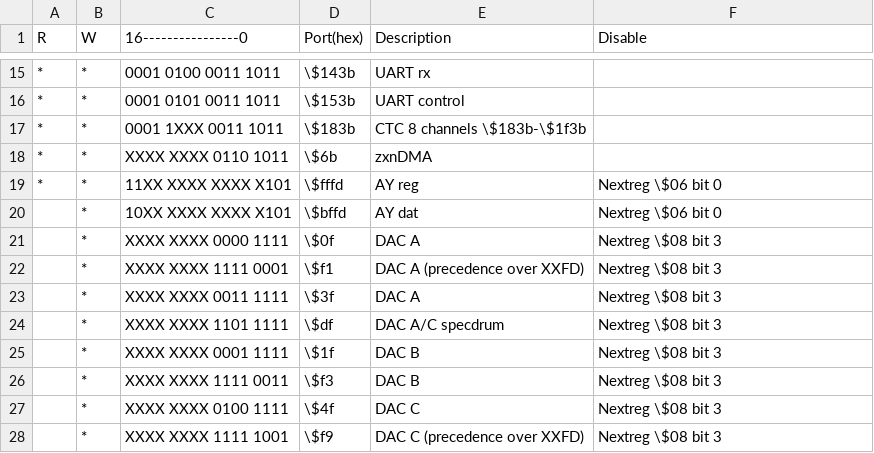
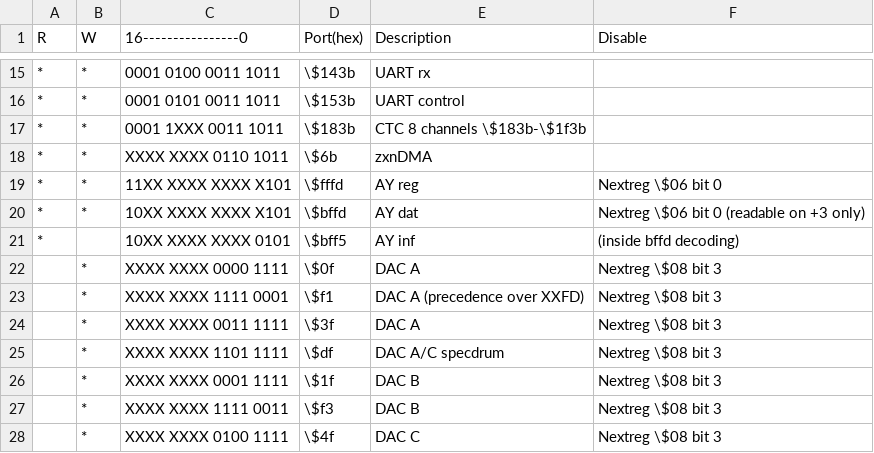
Before and after one commit to varmfskii/zxnext_code, a CSV file: zx_next_notes/appendices/ports/ports.csv, drawn as a sheet; only a part is shown, gaps mark what is left out; the shorter side is filled out with more unchanged rows.

```diff
--- a/zx_next_notes/appendices/ports/ports.csv
+++ b/zx_next_notes/appendices/ports/ports.csv
@@ -19,3 +19,4 @@ R,W,16----------------0,Port(hex),Description,Disable
 *,*,11XX XXXX XXXX X101,\$fffd,AY reg,Nextreg \$06 bit 0
-,*,10XX XXXX XXXX X101,\$bffd,AY dat,Nextreg \$06 bit 0
+*,*,10XX XXXX XXXX X101,\$bffd,AY dat,Nextreg \$06 bit 0 (readable on +3 only)
+*,,10XX XXXX XXXX 0101,\$bff5,AY inf,(inside bffd decoding)
 ,*,XXXX XXXX 0000 1111,\$0f,DAC A,Nextreg \$08 bit 3
```
Also changed, not shown: 59 other files.
